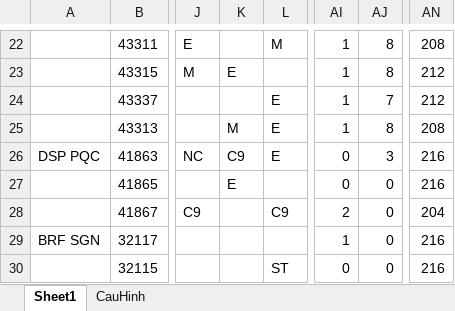
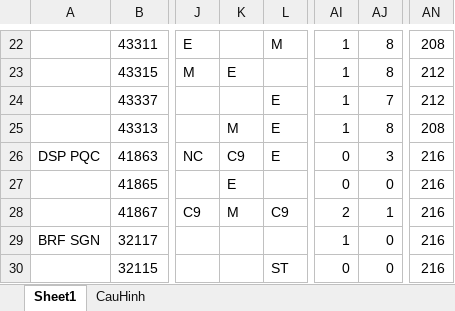
Before and after one commit to dispatchpqc/crewlist-dsp-asst, an Excel workbook: data/2026/11.2026/Lịch trực OCD on 11-2026 web update.xlsx, sheet Sheet1, drawn as a sheet; only a part is shown, gaps mark what is left out; values as stored, in another font and other column widths than the file's, no borders; the diff names each change by its address in the sheet, - before the commit and + after, or states it on an @@ line.

Commit message:
Update roster 11/2026 from web (33 NV)

```diff
--- a/data/2026/11.2026/Lịch trực OCD on 11-2026 web update.xlsx (sheet Sheet1)
+++ b/data/2026/11.2026/Lịch trực OCD on 11-2026 web update.xlsx (sheet Sheet1)
-K28: (empty)
+K28: M
-AJ28: 0
+AJ28: 1
-AN28: 204
+AN28: 216
```
